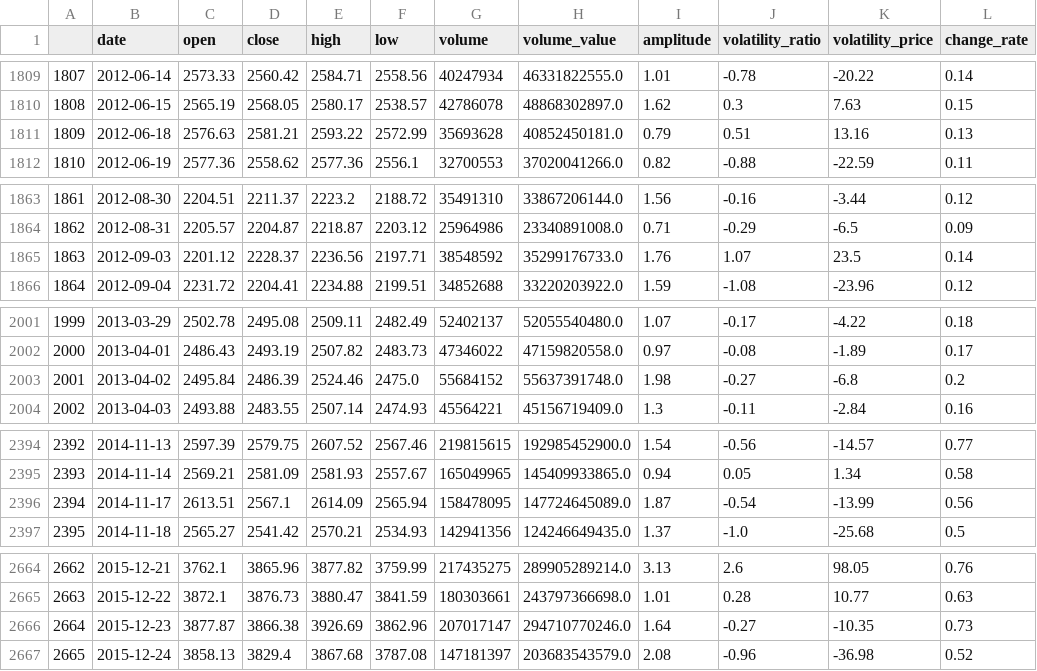
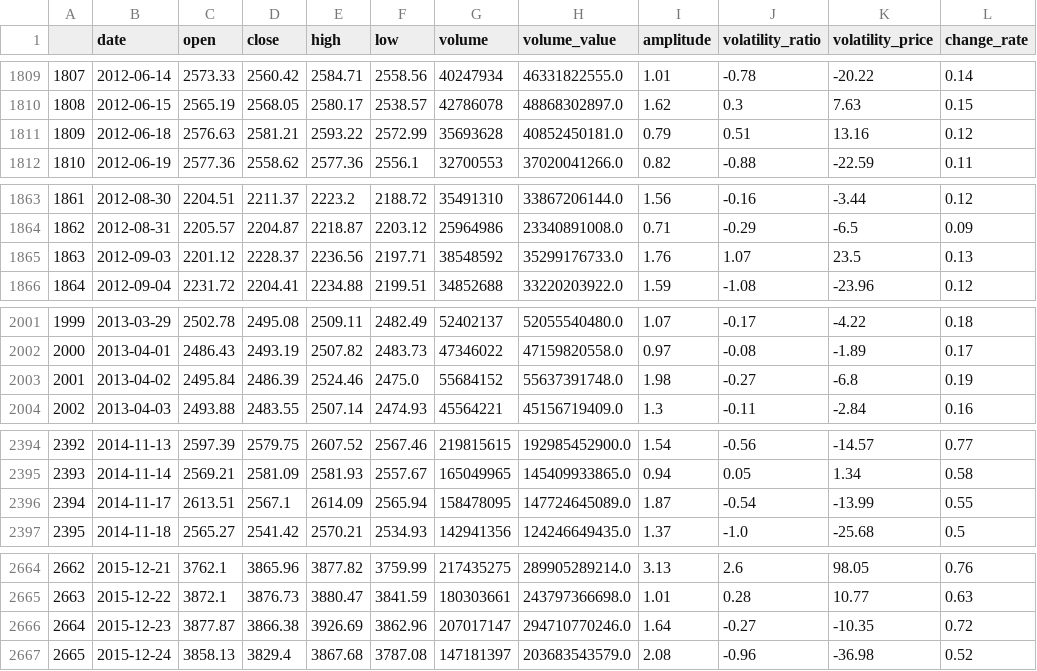
Before and after one commit to webclinic017/btproj, a CSV file: data/daily/sh000300_data.csv, drawn as a sheet; only a part is shown, gaps mark what is left out; the diff covers the shown part only.

```diff
--- a/data/daily/sh000300_data.csv
+++ b/data/daily/sh000300_data.csv
@@ -1810,3 +1810,3 @@
 1808,2012-06-15,2565.19,2568.05,2580.17,2538.57,42786078,48868302897.0,1.62,0.3,7.63,0.15
-1809,2012-06-18,2576.63,2581.21,2593.22,2572.99,35693628,40852450181.0,0.79,0.51,13.16,0.13
+1809,2012-06-18,2576.63,2581.21,2593.22,2572.99,35693628,40852450181.0,0.79,0.51,13.16,0.12
 1810,2012-06-19,2577.36,2558.62,2577.36,2556.1,32700553,37020041266.0,0.82,-0.88,-22.59,0.11
@@ -1864,3 +1864,3 @@
 1862,2012-08-31,2205.57,2204.87,2218.87,2203.12,25964986,23340891008.0,0.71,-0.29,-6.5,0.09
-1863,2012-09-03,2201.12,2228.37,2236.56,2197.71,38548592,35299176733.0,1.76,1.07,23.5,0.14
+1863,2012-09-03,2201.12,2228.37,2236.56,2197.71,38548592,35299176733.0,1.76,1.07,23.5,0.13
 1864,2012-09-04,2231.72,2204.41,2234.88,2199.51,34852688,33220203922.0,1.59,-1.08,-23.96,0.12
@@ -2002,3 +2002,3 @@
 2000,2013-04-01,2486.43,2493.19,2507.82,2483.73,47346022,47159820558.0,0.97,-0.08,-1.89,0.17
-2001,2013-04-02,2495.84,2486.39,2524.46,2475.0,55684152,55637391748.0,1.98,-0.27,-6.8,0.2
+2001,2013-04-02,2495.84,2486.39,2524.46,2475.0,55684152,55637391748.0,1.98,-0.27,-6.8,0.19
 2002,2013-04-03,2493.88,2483.55,2507.14,2474.93,45564221,45156719409.0,1.3,-0.11,-2.84,0.16
@@ -2395,3 +2395,3 @@
 2393,2014-11-14,2569.21,2581.09,2581.93,2557.67,165049965,145409933865.0,0.94,0.05,1.34,0.58
-2394,2014-11-17,2613.51,2567.1,2614.09,2565.94,158478095,147724645089.0,1.87,-0.54,-13.99,0.56
+2394,2014-11-17,2613.51,2567.1,2614.09,2565.94,158478095,147724645089.0,1.87,-0.54,-13.99,0.55
 2395,2014-11-18,2565.27,2541.42,2570.21,2534.93,142941356,124246649435.0,1.37,-1.0,-25.68,0.5
@@ -2665,3 +2665,3 @@
 2663,2015-12-22,3872.1,3876.73,3880.47,3841.59,180303661,243797366698.0,1.01,0.28,10.77,0.63
-2664,2015-12-23,3877.87,3866.38,3926.69,3862.96,207017147,294710770246.0,1.64,-0.27,-10.35,0.73
+2664,2015-12-23,3877.87,3866.38,3926.69,3862.96,207017147,294710770246.0,1.64,-0.27,-10.35,0.72
 2665,2015-12-24,3858.13,3829.4,3867.68,3787.08,147181397,203683543579.0,2.08,-0.96,-36.98,0.52
```
Also changed, not shown: 5 added rows and 12 edited cells elsewhere in this file, data/daily/sh512100_data.csv, data/daily/sh512690_data.csv, 27 other files.
